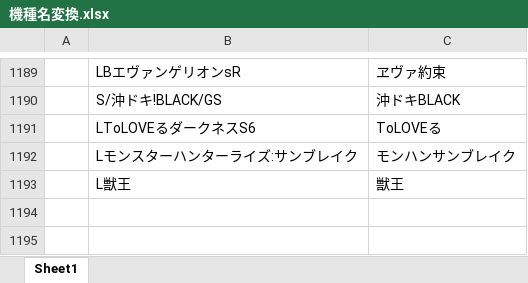
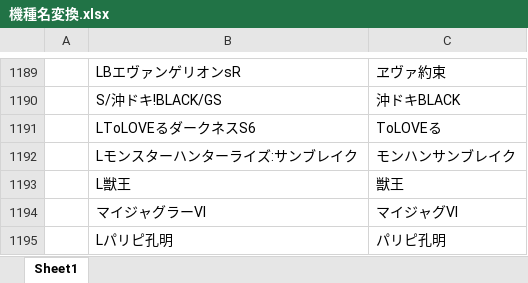
Before and after one commit to tama0520/guild-image-app, an Excel workbook: 機種名変換.xlsx, sheet Sheet1, drawn as a sheet; only a part is shown, gaps mark what is left out; values as stored, in another font and other column widths than the file's, no borders; the diff names each change by its address in the sheet, - before the commit and + after, or states it on an @@ line.

Commit message:
update: 機種名変換マスタを更新

```diff
--- a/機種名変換.xlsx (sheet Sheet1)
+++ b/機種名変換.xlsx (sheet Sheet1)
+row 1194:  | マイジャグラーVI | マイジャグVI
+row 1195:  | Lパリピ孔明 | パリピ孔明
```
